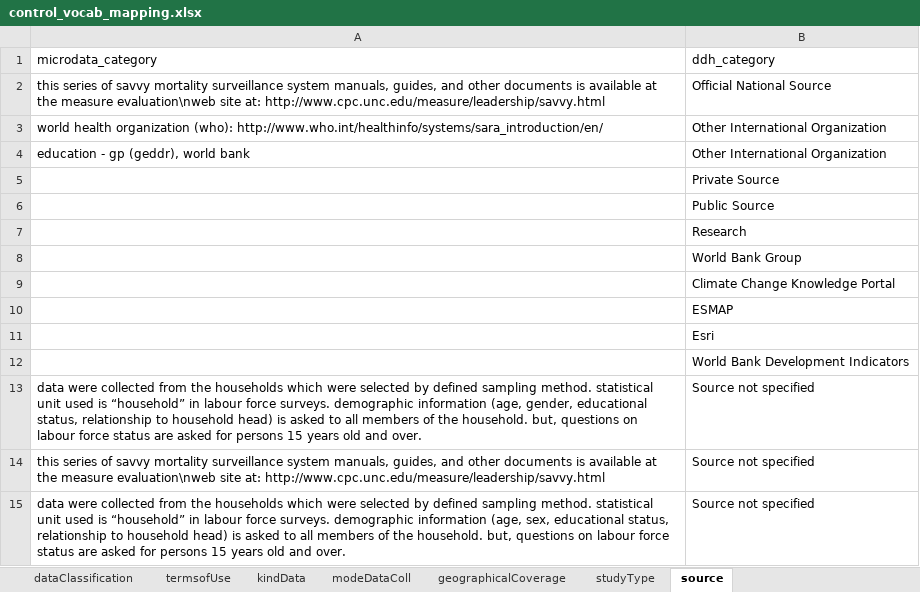
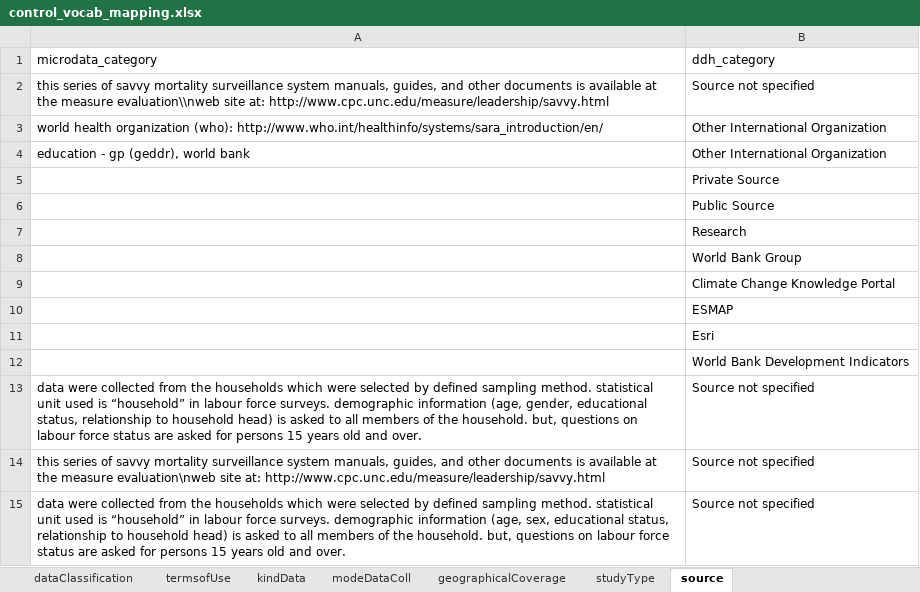
Before and after one commit to tonyfujs/mdlibtoddh, an Excel workbook: data-raw/control_vocab_mapping.xlsx, sheet source, drawn as a sheet; values as stored, in another font and other column widths than the file's, no borders; the diff names each change by its address in the sheet, - before the commit and + after, or states it on an @@ line.

```diff
--- a/data-raw/control_vocab_mapping.xlsx (sheet source)
+++ b/data-raw/control_vocab_mapping.xlsx (sheet source)
-A2 (microdata_category): …the measure evaluation\nweb site at:…
+A2 (microdata_category): …the measure evaluation\\nweb site at:…
-B2 (ddh_category): Official National Source
+B2 (ddh_category): Source not specified
```
Also changed, not shown: sheet studyType, sheet modeDataColl, 4 other files.
